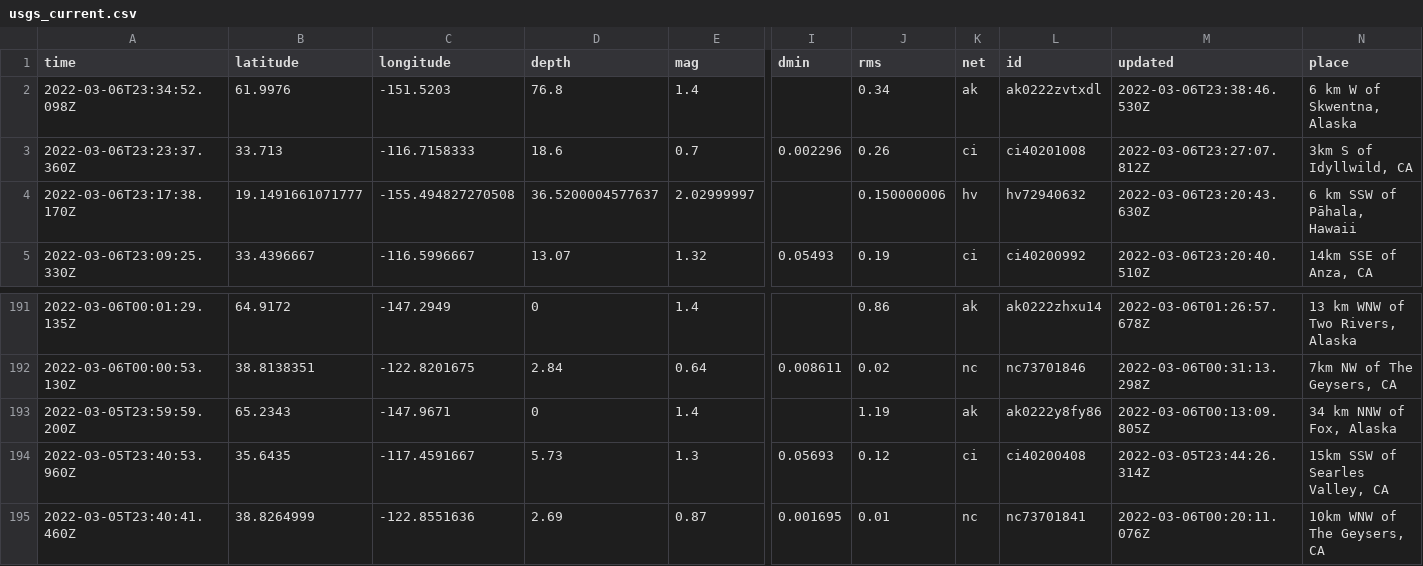
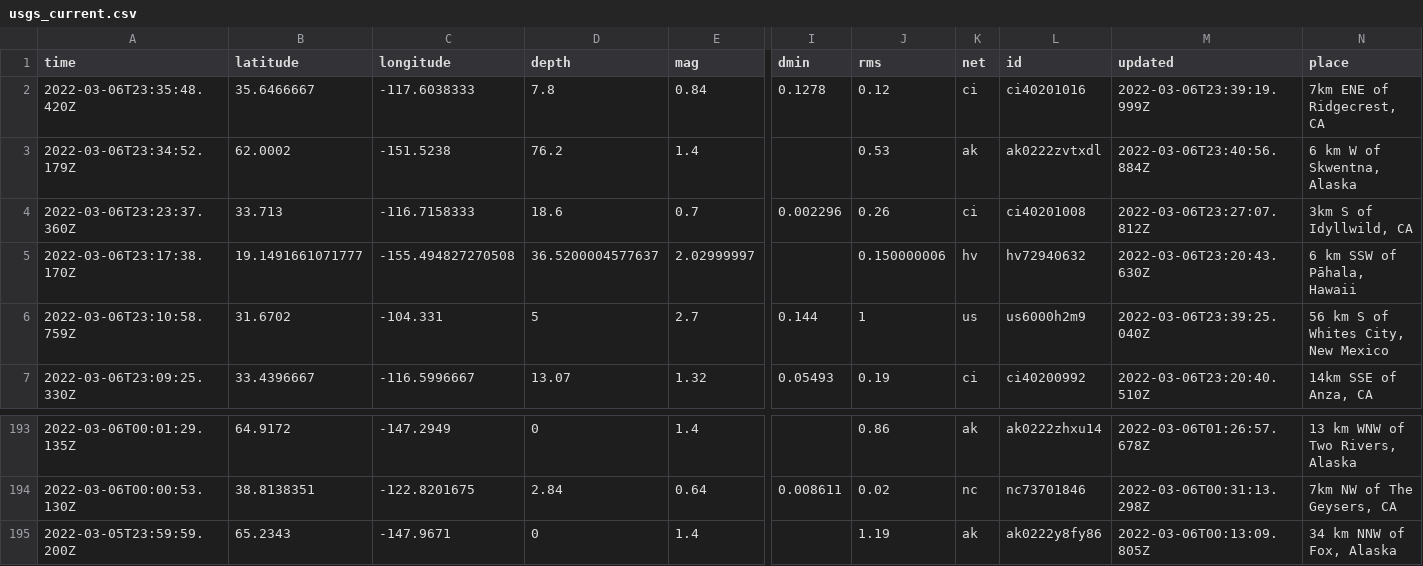
Before and after one commit to johnstont05/nicar22-github-actions, a CSV file: usgs_current.csv, drawn as a sheet; only a part is shown, gaps mark what is left out; removed rows and columns are numbered as before the commit, all else as after; rows hold the shown columns only; the diff names each change by its address in the sheet, - before the commit and + after, or states it on an @@ line.

```diff
--- a/usgs_current.csv
+++ b/usgs_current.csv
+row 2: 2022-03-06T23:35:48.420Z | 35.6466667 | -117.6038333 | 7.8 | 0.84 | 0.1278 | 0.12 | ci | ci40201016 | 2022-03-06T23:39:19.999Z | 7km ENE of Ridgecrest, CA
-A3 (time): 2022-03-06T23:34:52.098Z
+A3 (time): 2022-03-06T23:34:52.179Z
-B3 (latitude): 61.9976
+B3 (latitude): 62.0002
-C3 (longitude): -151.5203
+C3 (longitude): -151.5238
-D3 (depth): 76.8
+D3 (depth): 76.2
-J3 (rms): 0.34
+J3 (rms): 0.53
-M3 (updated): 2022-03-06T23:38:46.530Z
+M3 (updated): 2022-03-06T23:40:56.884Z
+row 6: 2022-03-06T23:10:58.759Z | 31.6702 | -104.331 | 5 | 2.7 | 0.144 | 1 | us | us6000h2m9 | 2022-03-06T23:39:25.040Z | 56 km S of Whites City, New Mexico
-row 194: 2022-03-05T23:40:53.960Z | 35.6435 | -117.4591667 | 5.73 | 1.3 | 0.05693 | 0.12 | ci | ci40200408 | 2022-03-05T23:44:26.314Z | 15km SSW of Searles Valley, CA
-row 195: 2022-03-05T23:40:41.460Z | 38.8264999 | -122.8551636 | 2.69 | 0.87 | 0.001695 | 0.01 | nc | nc73701841 | 2022-03-06T00:20:11.076Z | 10km WNW of The Geysers, CA
```
Also changed, not shown: usgs_main.csv.
